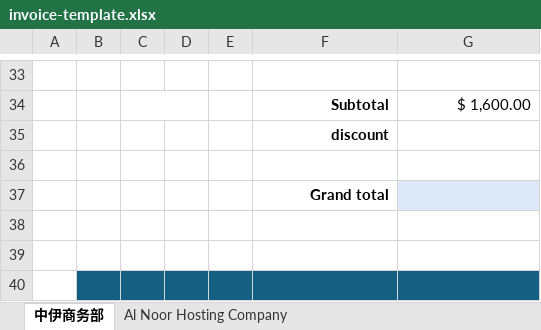
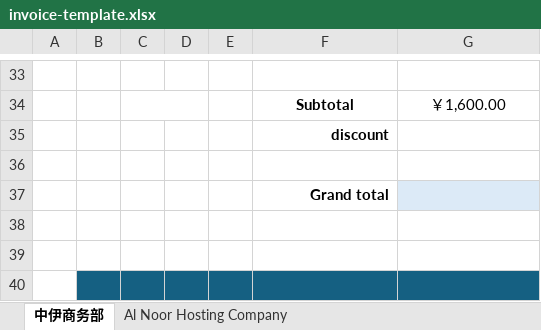
Before and after one commit to jasonmancusooo-hash/reimbursement-invoice-site, an Excel workbook: public/templates/invoice-template.xlsx, sheet 中伊商务部, drawn as a sheet; only a part is shown, gaps mark what is left out; values as stored, in another font and other column widths than the file's, no borders; charts and pictures and table styles not drawn; the diff covers the shown part only; the diff names each change by its address in the sheet, - before the commit and + after, or states it on an @@ line.

```diff
--- a/public/templates/invoice-template.xlsx (sheet 中伊商务部)
+++ b/public/templates/invoice-template.xlsx (sheet 中伊商务部)
-F34:G34 alignment: right
+F34:G34 alignment: center
-G34: $ 1,600.00
+G34: ￥1,600.00
```
Also changed, not shown: 32 edited cells elsewhere in this sheet, sheet Al Noor Hosting Company, 1 other file.
